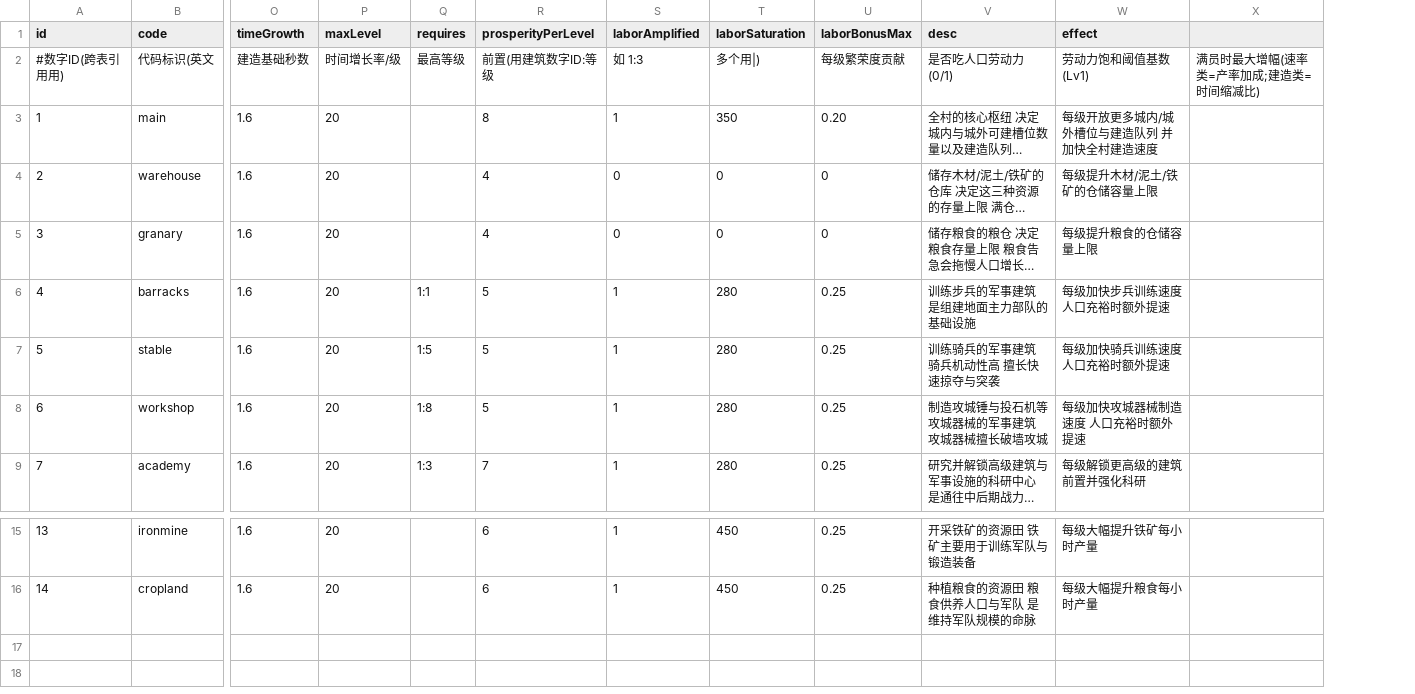
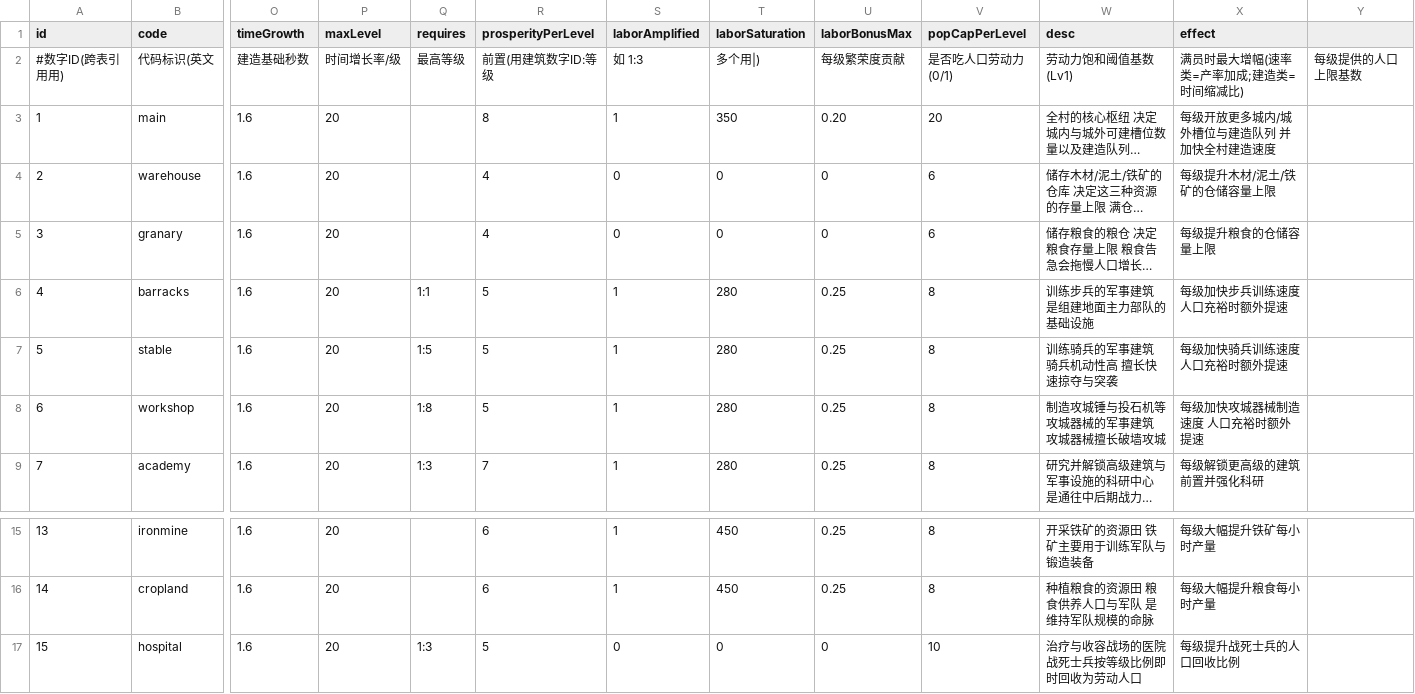
Before and after one commit to kennysli1/slg1.0, a CSV file: config/buildings.csv, drawn as a sheet; only a part is shown, gaps mark what is left out; long unchanged cells end in …; removed rows and columns are numbered as before the commit, all else as after; rows hold the shown columns only; the diff names each change by its address in the sheet, - before the commit and + after, or states it on an @@ line.

Commit message:
feat(population): v3 硬上限人口模型 + 医院即时回收 + 五轴统一繁荣度
- hardCap 由建筑 popCapPerLevel×level 累加；availableLabor=hardCap−soldierPop（兼容别名 softLimit 供拓荒门槛）
- 劳动占比驱动五轴统一的 prosperityMult∈[0.75,1.0]（资源/建造/练兵/研究/铁匠）
- 医院 RecoverCasualties 即时回收战死士兵人口（无伤兵池/无定时器）
- 铁匠升级改为耗时操作并受繁荣度加速；粮荒期间停止增长避免与减员抵消
- 修复 4 个真实生产 bug：粮荒增长抵消人口卡平衡点、population.Changed 事件缺 softLimit、
  resume 不重算旧存档 hardCap、growthPerHour 粮荒未归零
- 同步重写 13_人口系统设计 / 更新 14_架构规划 / 修正 PROJECT.md v2 措辞
- 服务端 186/186、客户端 40/40 测试全绿

```diff
--- a/config/buildings.csv
+++ b/config/buildings.csv
+column V (popCapPerLevel), rows 2-9: 是否吃人口劳动力(0/1) | 20 | 6 | 6 | 8 | 8 | 8 | 8; rows 15-16: 8 | 8
-column X, row 2: 满员时最大增幅(速率类=产率加成;建造类=时间缩减比)
+column Y, row 2: 每级提供的人口上限基数
-W2 (desc): 是否吃人口劳动力(0/1)
+W2 (desc): 劳动力饱和阈值基数(Lv1)
-X2 (effect): 劳动力饱和阈值基数(Lv1)
+X2 (effect): 满员时最大增幅(速率类=产率加成;建造类=时间缩减比)
+row 17: 15 | hospital | 1.6 | 20 | 1:3 | 5 | 0 | 0 | 0 | 10 | 治疗与收容战场的医院 战死士兵按等级比例即时回收为劳动人口 | 每级提升战死士兵的人口回收比例
```
Also changed, not shown: config/game_constants.csv, 22 other files.
